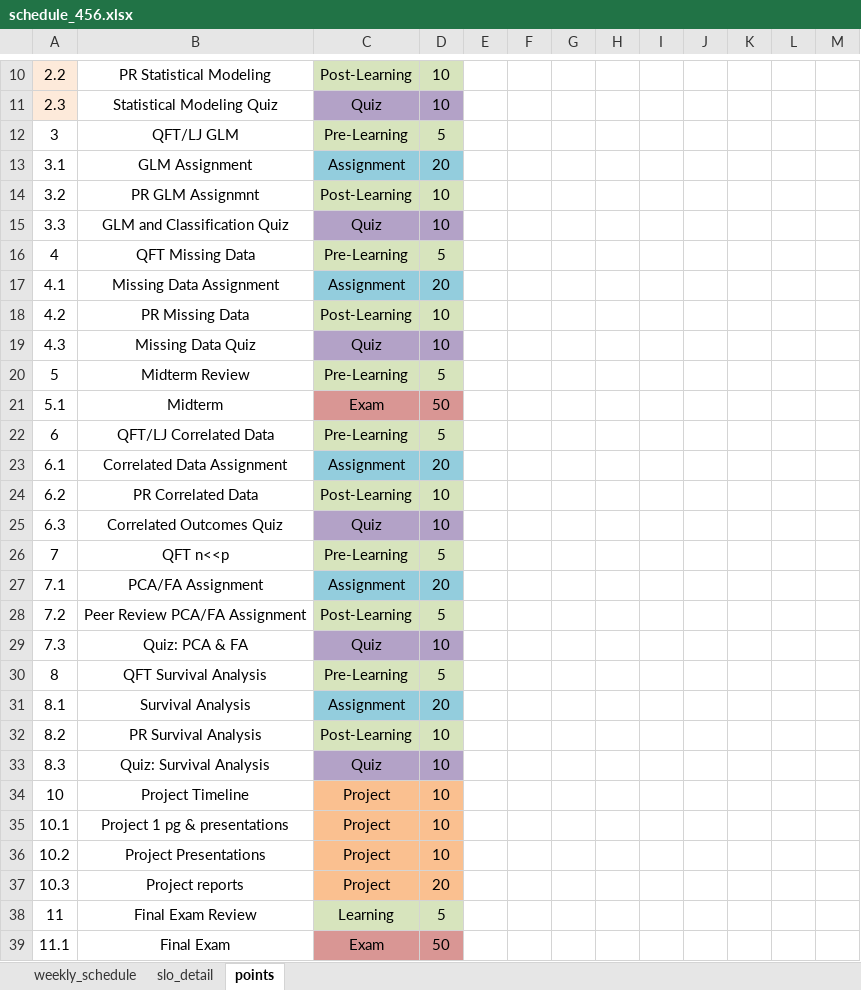
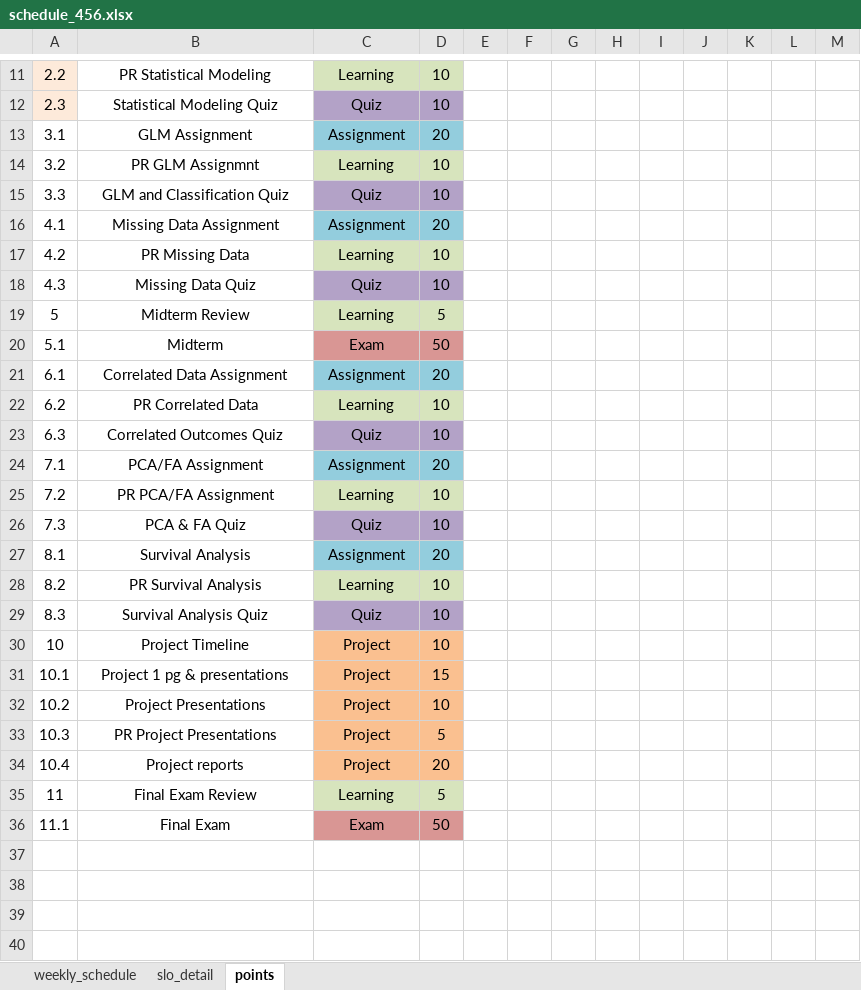
Before and after one commit to norcalbiostat/MATH456, an Excel workbook: schedule_456.xlsx, sheet points, drawn as a sheet; only a part is shown, gaps mark what is left out; values as stored, in another font and other column widths than the file's, no borders; removed rows and columns are numbered as before the commit, all else as after; the diff covers the shown part only; the diff names each change by its address in the sheet, - before the commit and + after, or states it on an @@ line.

```diff
--- a/schedule_456.xlsx (sheet points)
+++ b/schedule_456.xlsx (sheet points)
-C11: Post-Learning
+C11: Learning
-row 12: 3 | QFT/LJ GLM | Pre-Learning | 5
-C14: Post-Learning
+C14: Learning
-row 16: 4 | QFT Missing Data | Pre-Learning | 5
-C17: Post-Learning
+C17: Learning
-C19: Pre-Learning
+C19: Learning
-row 22: 6 | QFT/LJ Correlated Data | Pre-Learning | 5
-C22: Post-Learning
+C22: Learning
-row 26: 7 | QFT n<<p | Pre-Learning | 5
-row 28: 7.2 | Peer Review PCA/FA Assignment | Post-Learning | 5
+row 25: 7.2 | PR PCA/FA Assignment | Learning | 10
-B26: Quiz: PCA & FA
+B26: PCA & FA Quiz
-row 30: 8 | QFT Survival Analysis | Pre-Learning | 5
-C28: Post-Learning
+C28: Learning
-B29: Quiz: Survival Analysis
+B29: Survival Analysis Quiz
-D31: 10
+D31: 15
+row 33: 10.3 | PR Project Presentations | Project | 5
-A34: 10.3
+A34: 10.4
```
Also changed, not shown: 4 added rows, 3 removed rows, 23 edited cells and cell formats elsewhere in this sheet, sheet slo_detail, sheet weekly_schedule, 14 other files.
